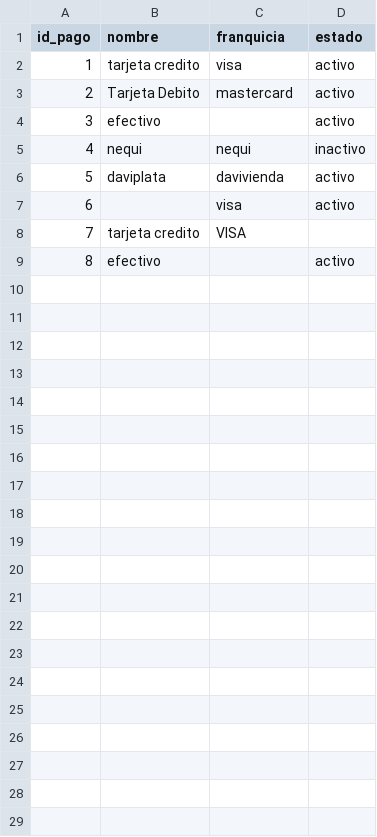
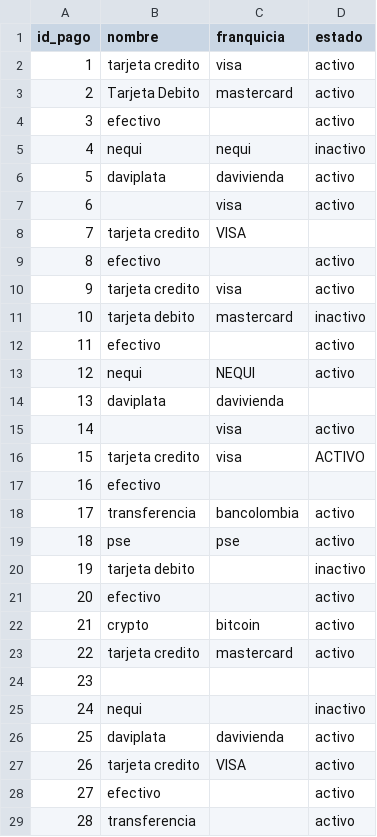
Before and after one commit to Marifersev/momento2NuevaTecnologias, a CSV file: data/raw/MedioPago.csv, drawn as a sheet; the diff names each change by its address in the sheet, - before the commit and + after, or states it on an @@ line.

```diff
--- a/data/raw/MedioPago.csv
+++ b/data/raw/MedioPago.csv
+row 10: 9 | tarjeta credito | visa | activo
+row 11: 10 | tarjeta debito | mastercard | inactivo
+row 12: 11 | efectivo |  | activo
+row 13: 12 | nequi | NEQUI | activo
+row 14: 13 | daviplata | davivienda
+row 15: 14 |  | visa | activo
+row 16: 15 | tarjeta credito | visa | ACTIVO
+row 17: 16 | efectivo
+row 18: 17 | transferencia | bancolombia | activo
+row 19: 18 | pse | pse | activo
+row 20: 19 | tarjeta debito |  | inactivo
+row 21: 20 | efectivo |  | activo
+row 22: 21 | crypto | bitcoin | activo
+row 23: 22 | tarjeta credito | mastercard | activo
+row 24: 23
+row 25: 24 | nequi |  | inactivo
+row 26: 25 | daviplata | davivienda | activo
+row 27: 26 | tarjeta credito | VISA | activo
+row 28: 27 | efectivo |  | activo
+row 29: 28 | transferencia |  | activo
```
Also changed, not shown: data/raw/Categoria.csv, data/raw/Comercio.csv, 3 other files.
